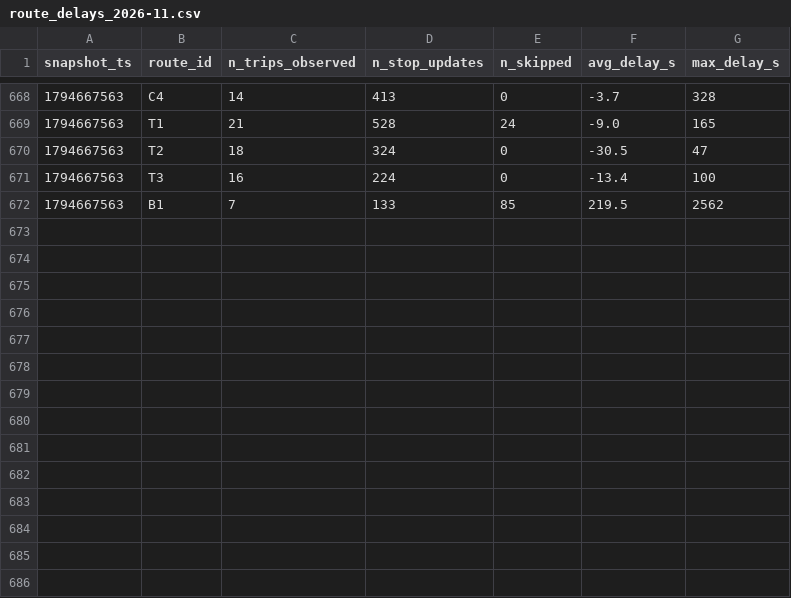
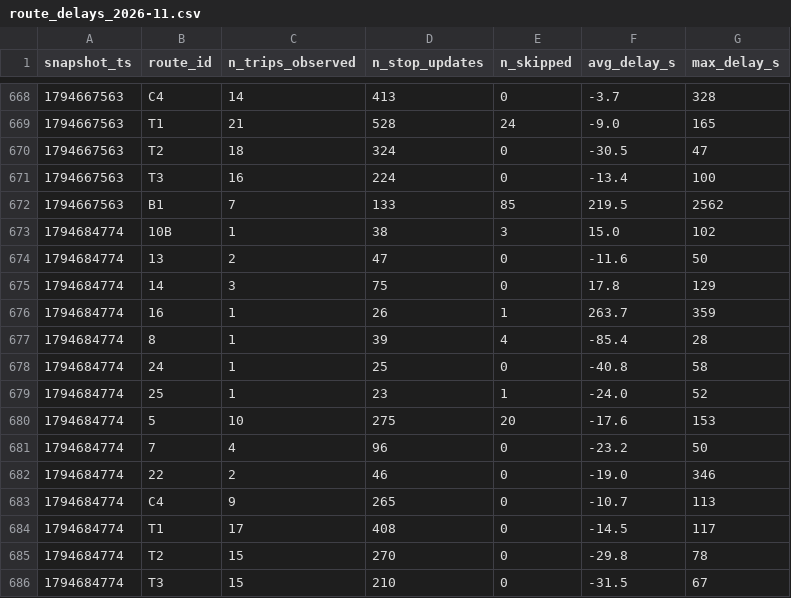
Before and after one commit to taharachedi/smart-mobility-lemans, a CSV file: data/history/route_delays_2026-11.csv, drawn as a sheet; only a part is shown, gaps mark what is left out.

```diff
--- a/data/history/route_delays_2026-11.csv
+++ b/data/history/route_delays_2026-11.csv
@@ -672 +672,15 @@ snapshot_ts,route_id,n_trips_observed,n_stop_updates,n_skipped,avg_delay_s,max_d
 1794667563,B1,7,133,85,219.5,2562
+1794684774,10B,1,38,3,15.0,102
+1794684774,13,2,47,0,-11.6,50
+1794684774,14,3,75,0,17.8,129
+1794684774,16,1,26,1,263.7,359
+1794684774,8,1,39,4,-85.4,28
+1794684774,24,1,25,0,-40.8,58
+1794684774,25,1,23,1,-24.0,52
+1794684774,5,10,275,20,-17.6,153
+1794684774,7,4,96,0,-23.2,50
+1794684774,22,2,46,0,-19.0,346
+1794684774,C4,9,265,0,-10.7,113
+1794684774,T1,17,408,0,-14.5,117
+1794684774,T2,15,270,0,-29.8,78
+1794684774,T3,15,210,0,-31.5,67
```
Also changed, not shown: 1 other file.
